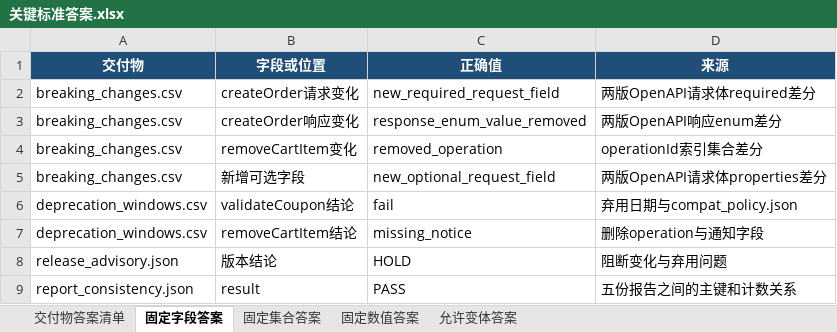
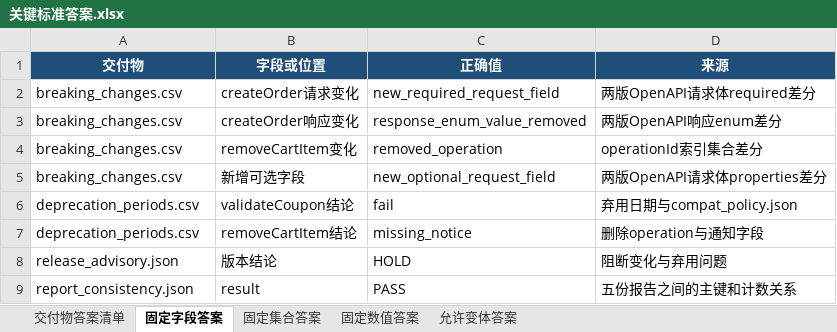
Before and after one commit to CLK123654/ale-q10543-windows-repro, an Excel workbook: artifacts/关键标准答案.xlsx, sheet 固定字段答案, drawn as a sheet; values as stored, in another font and other column widths than the file's, no borders; the diff names each change by its address in the sheet, - before the commit and + after, or states it on an @@ line.

```diff
--- a/artifacts/关键标准答案.xlsx (sheet 固定字段答案)
+++ b/artifacts/关键标准答案.xlsx (sheet 固定字段答案)
-A6:A7 (交付物): deprecation_windows.csv
+A6:A7 (交付物): deprecation_periods.csv
```
Also changed, not shown: sheet 交付物答案清单, artifacts/任务规格转化.xlsx, 10 other files.
